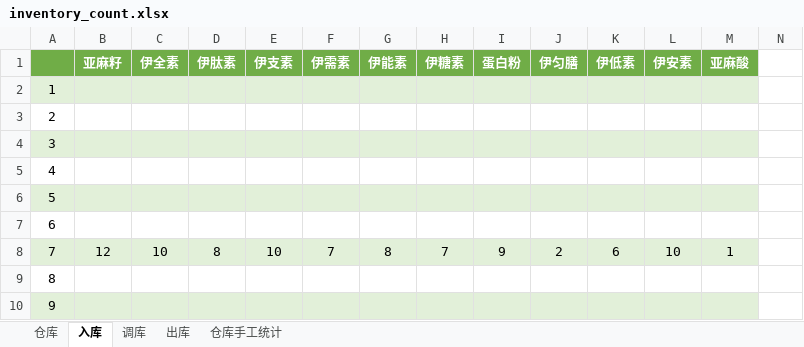
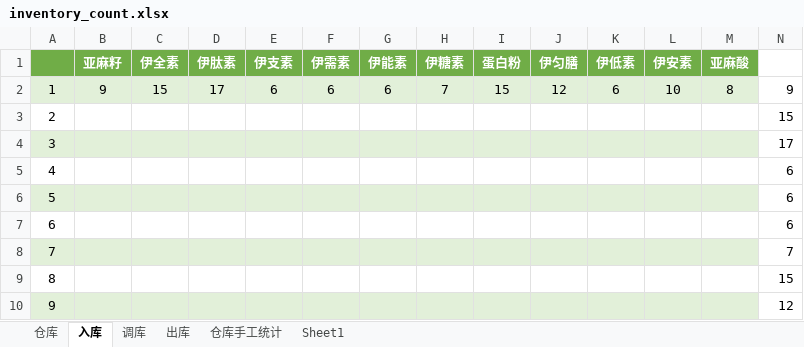
Before and after one commit to Shallwim/-, an Excel workbook: inventory_count.xlsx, sheet 入库, drawn as a sheet; only a part is shown; values as stored, in another font and other column widths than the file's, no borders; the diff covers the shown part only; the diff names each change by its address in the sheet, - before the commit and + after, or states it on an @@ line.

```diff
--- a/inventory_count.xlsx (sheet 入库)
+++ b/inventory_count.xlsx (sheet 入库)
+sheet tab: Sheet1
-B2 (亚麻籽): (empty)
+B2 (亚麻籽): 9
-C2 (伊全素): (empty)
+C2 (伊全素): 15
-D2 (伊肽素): (empty)
+D2 (伊肽素): 17
-E2 (伊支素): (empty)
+E2 (伊支素): 6
-F2 (伊需素): (empty)
+F2 (伊需素): 6
-G2 (伊能素): (empty)
+G2 (伊能素): 6
-H2 (伊糖素): (empty)
+H2 (伊糖素): 7
-I2 (蛋白粉): (empty)
+I2 (蛋白粉): 15
-J2 (伊匀膳): (empty)
+J2 (伊匀膳): 12
-K2 (伊低素): (empty)
+K2 (伊低素): 6
-L2 (伊安素): (empty)
+L2 (伊安素): 10
-M2 (亚麻酸): (empty)
+M2 (亚麻酸): 8
-N2: (empty)
+N2: 9
-N3: (empty)
+N3: 15
-N4: (empty)
+N4: 17
-N5:N7: (empty)
+N5:N7: 6
-B8 (亚麻籽): 12
+B8 (亚麻籽): (empty)
-C8 (伊全素): 10
+C8 (伊全素): (empty)
-D8 (伊肽素): 8
+D8 (伊肽素): (empty)
-E8 (伊支素): 10
+E8 (伊支素): (empty)
-F8 (伊需素): 7
+F8 (伊需素): (empty)
-G8 (伊能素): 8
+G8 (伊能素): (empty)
-H8 (伊糖素): 7
+H8 (伊糖素): (empty)
-I8 (蛋白粉): 9
+I8 (蛋白粉): (empty)
-J8 (伊匀膳): 2
+J8 (伊匀膳): (empty)
-K8 (伊低素): 6
+K8 (伊低素): (empty)
-L8 (伊安素): 10
+L8 (伊安素): (empty)
-M8 (亚麻酸): 1
+M8 (亚麻酸): (empty)
-N8: (empty)
+N8: 7
-N9: (empty)
+N9: 15
-N10: (empty)
+N10: 12
```
Also changed, not shown: 27 edited cells elsewhere in this sheet, sheet 出库, sheet 仓库手工统计, sheet 仓库, sheet 调库, hidden cells.
